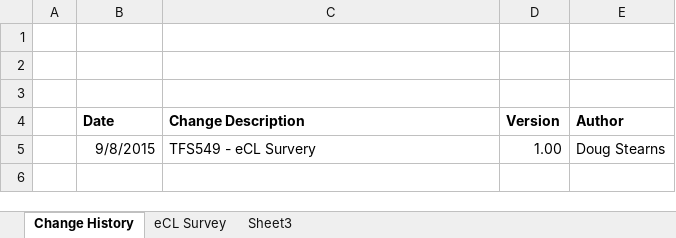
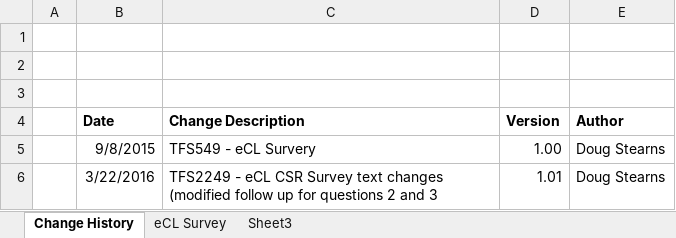
Before and after one commit to maximus-cco/eCoaching_V2_Bak, an Excel workbook: Requirements/CCO_eCoaching_Log_Survey_Questions.xlsx, sheet Change History, drawn as a sheet; values as stored, in another font and other column widths than the file's, no borders; the diff names each change by its address in the sheet, - before the commit and + after, or states it on an @@ line.

Commit message:
tfs2249 - ecl csr survey text changes
git-tfs-id: [https://tfs.omnicloud.local/tfs/cco%20program/]$/eCoaching_V2;C34057

```diff
--- a/Requirements/CCO_eCoaching_Log_Survey_Questions.xlsx (sheet Change History)
+++ b/Requirements/CCO_eCoaching_Log_Survey_Questions.xlsx (sheet Change History)
+row 6:  | 3/22/2016 | TFS2249 - eCL CSR Survey text changes (modified follow up for questions 2 and 3 | 1.01 | Doug Stearns
```
Also changed, not shown: sheet eCL Survey, 1 other file.
